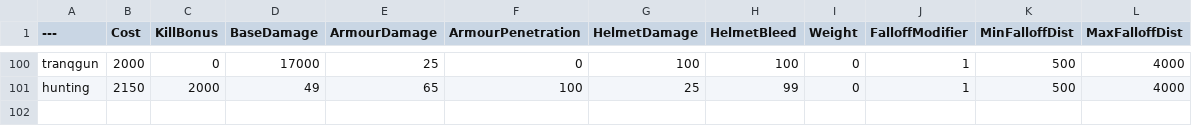
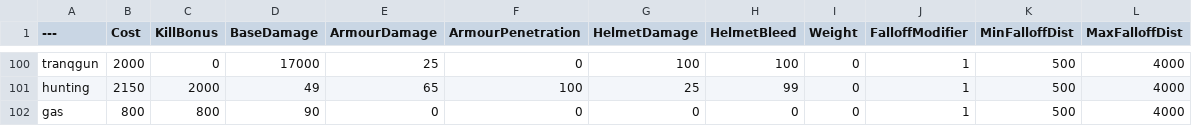
Before and after one commit to Brycen12345678/BalancingTable, a CSV file: BalancingTable.csv, drawn as a sheet; only a part is shown, gaps mark what is left out.

Commit message:
Update BalancingTable.csv

```diff
--- a/BalancingTable.csv
+++ b/BalancingTable.csv
@@ -101 +101,2 @@ tranqgun,2000,0,17000,25,0,100,100,0,1,500,4000
 hunting,2150,2000,49,65,100,25,99,0,1,500,4000
+gas,800,800,90,0,0,0,0,0,1,500,4000
```
